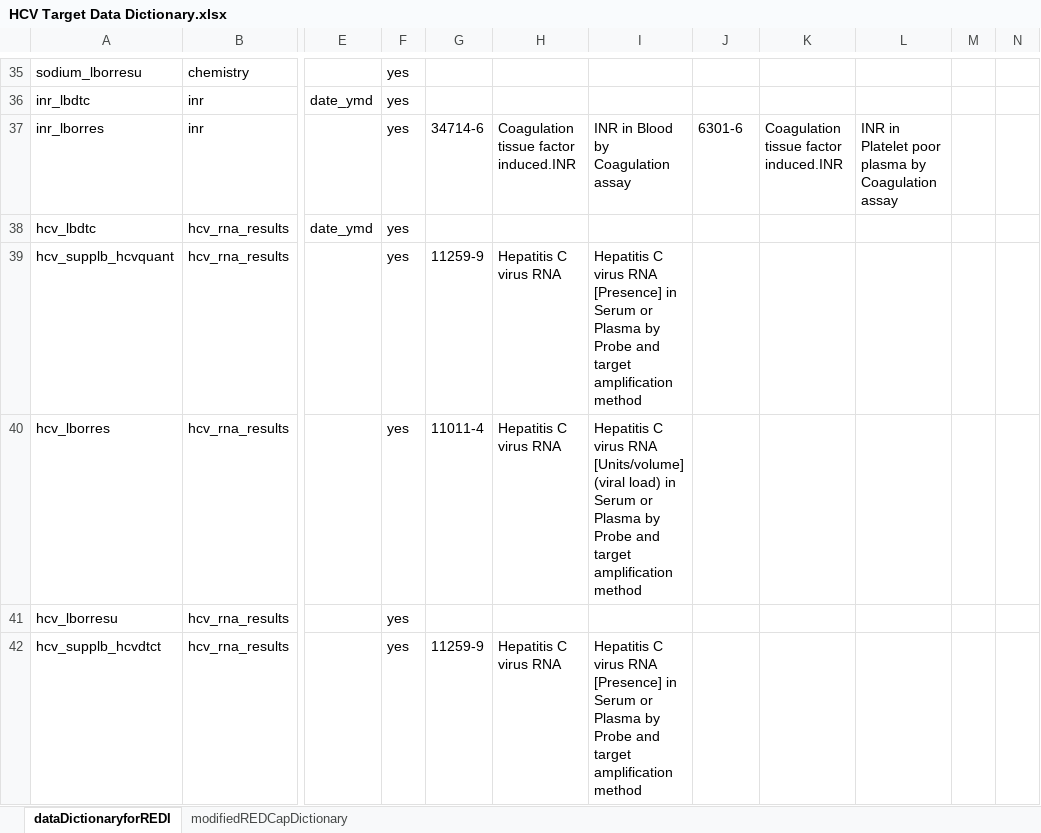
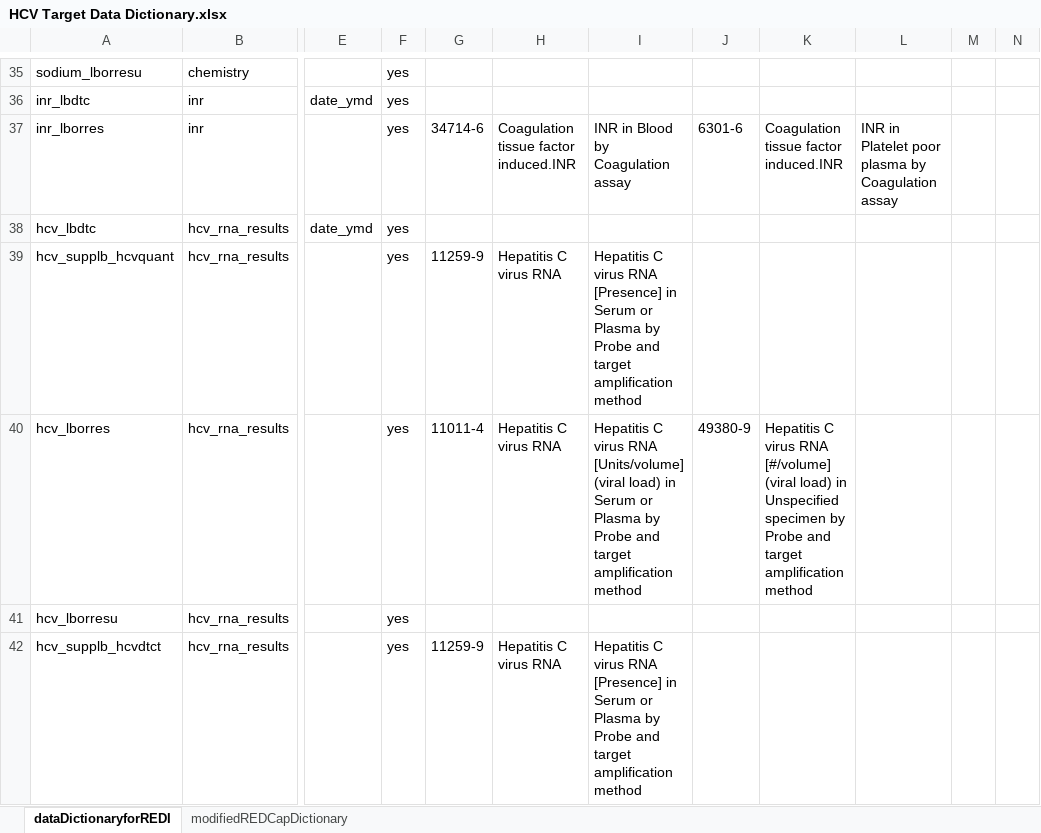
Before and after one commit to ctsit/hcv-target-sites, an Excel workbook: HCV Target Data Dictionary.xlsx, sheet dataDictionaryforREDI, drawn as a sheet; only a part is shown, gaps mark what is left out; values as stored, in another font and other column widths than the file's, no borders; the diff names each change by its address in the sheet, - before the commit and + after, or states it on an @@ line.

Commit message:
added one new LOINC value for HCV RNA

```diff
--- a/HCV Target Data Dictionary.xlsx (sheet dataDictionaryforREDI)
+++ b/HCV Target Data Dictionary.xlsx (sheet dataDictionaryforREDI)
-J40: (empty)
+J40: 49380-9
-K40: (empty)
+K40: Hepatitis C virus RNA [#/volume] (viral load) in Unspecified specimen by Probe and target amplification method
```
